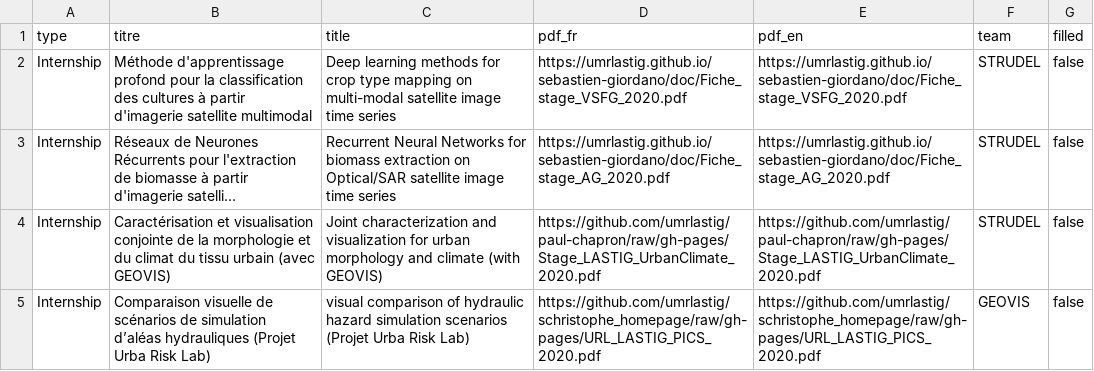
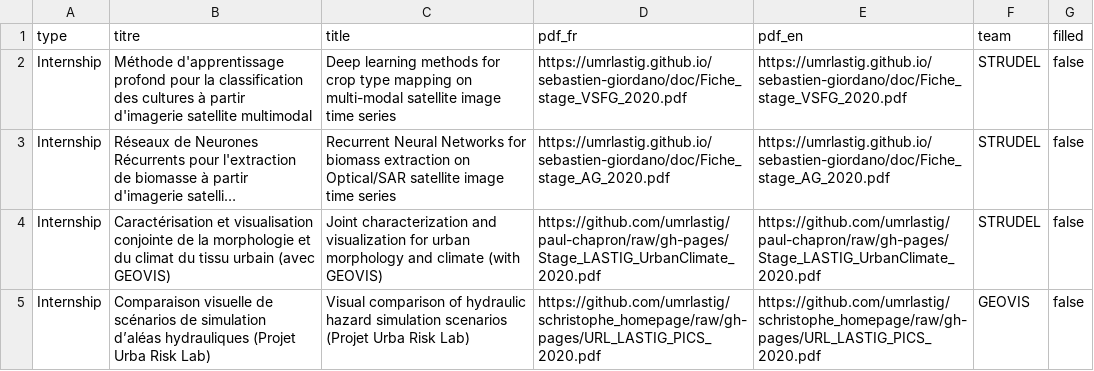
Before and after one commit to umrlastig/lastig_data, a CSV file: recruiting.csv, drawn as a sheet; long unchanged cells end in …; the diff names each change by its address in the sheet, - before the commit and + after, or states it on an @@ line.

Commit message:
modify uppercase

```diff
--- a/recruiting.csv
+++ b/recruiting.csv
-C5 (title): visual comparison of…
+C5 (title): Visual comparison of…
```
